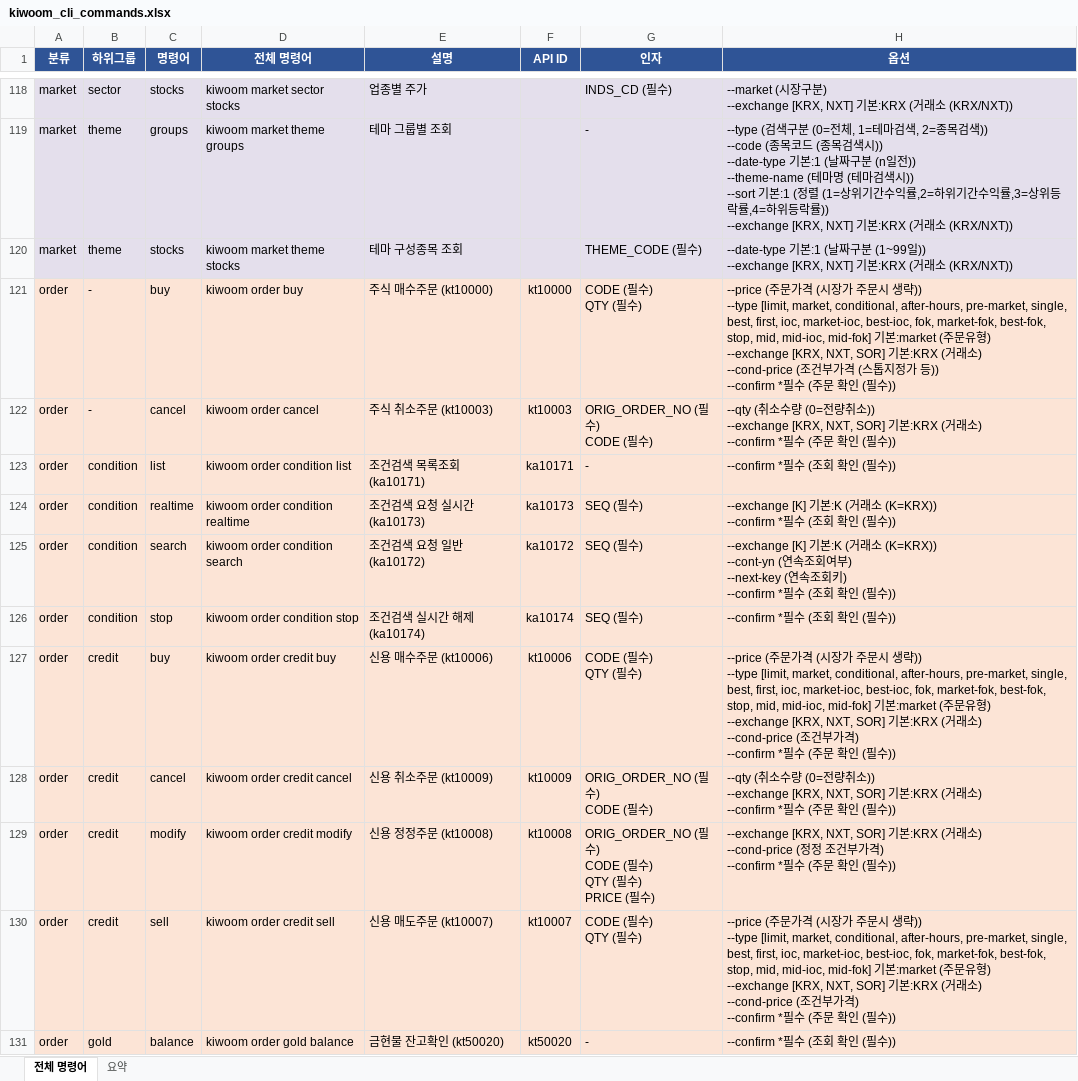
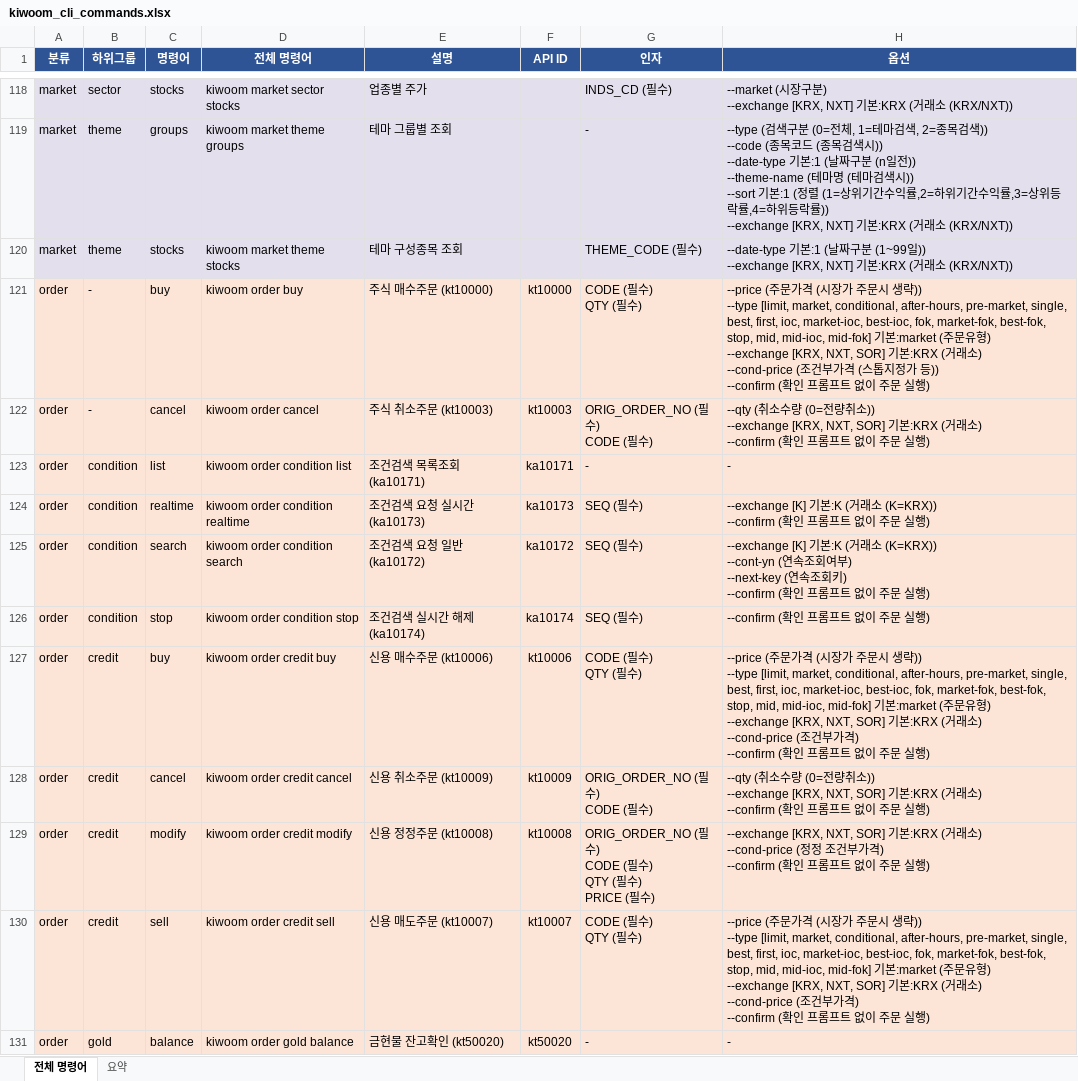
Before and after one commit to gejyn14/kiwoom-cli, an Excel workbook: kiwoom_cli_commands.xlsx, sheet 전체 명령어, drawn as a sheet; only a part is shown, gaps mark what is left out; values as stored, in another font and other column widths than the file's, no borders; ↵ is a line break in a cell; the diff covers the shown part only; the diff names each change by its address in the sheet, - before the commit and + after, or states it on an @@ line.

Commit message:
Regenerate Excel (222 commands)

```diff
--- a/kiwoom_cli_commands.xlsx (sheet 전체 명령어)
+++ b/kiwoom_cli_commands.xlsx (sheet 전체 명령어)
-H121 (옵션): …)) ↵ --confirm *필수 (주문 확인 (필수))
+H121 (옵션): …)) ↵ --confirm (확인 프롬프트 없이 주문 실행)
-H122 (옵션): …래소) ↵ --confirm *필수 (주문 확인 (필수))
+H122 (옵션): …래소) ↵ --confirm (확인 프롬프트 없이 주문 실행)
-H123 (옵션): --confirm *필수 (조회 확인 (필수))
+H123 (옵션): -
-H124 (옵션): …소 (K=KRX)) ↵ --confirm *필수 (조회 확인 (필수))
+H124 (옵션): …소 (K=KRX)) ↵ --confirm (확인 프롬프트 없이 주문 실행)
-H125 (옵션): …회키) ↵ --confirm *필수 (조회 확인 (필수))
+H125 (옵션): …회키) ↵ --confirm (확인 프롬프트 없이 주문 실행)
-H126 (옵션): --confirm *필수 (조회 확인 (필수))
+H126 (옵션): --confirm (확인 프롬프트 없이 주문 실행)
-H127 (옵션): …) ↵ --confirm *필수 (주문 확인 (필수))
+H127 (옵션): …) ↵ --confirm (확인 프롬프트 없이 주문 실행)
-H128 (옵션): …래소) ↵ --confirm *필수 (주문 확인 (필수))
+H128 (옵션): …래소) ↵ --confirm (확인 프롬프트 없이 주문 실행)
-H129 (옵션): …가격) ↵ --confirm *필수 (주문 확인 (필수))
+H129 (옵션): …가격) ↵ --confirm (확인 프롬프트 없이 주문 실행)
-H130 (옵션): …) ↵ --confirm *필수 (주문 확인 (필수))
+H130 (옵션): …) ↵ --confirm (확인 프롬프트 없이 주문 실행)
-H131 (옵션): --confirm *필수 (조회 확인 (필수))
+H131 (옵션): -
```
Also changed, not shown: 12 edited cells elsewhere in this sheet.
